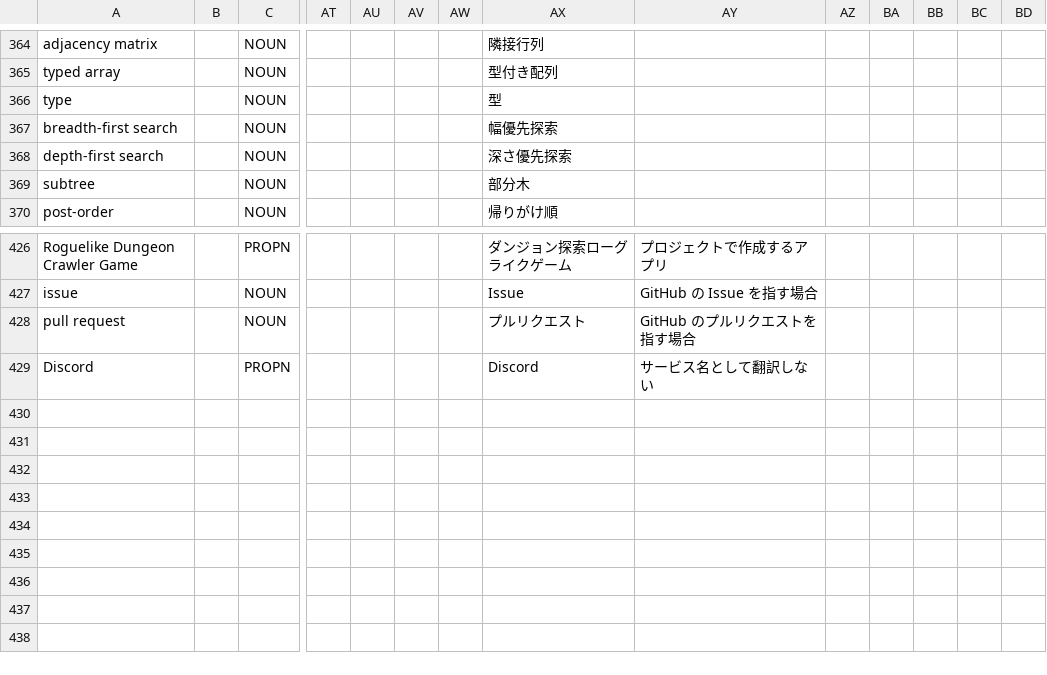
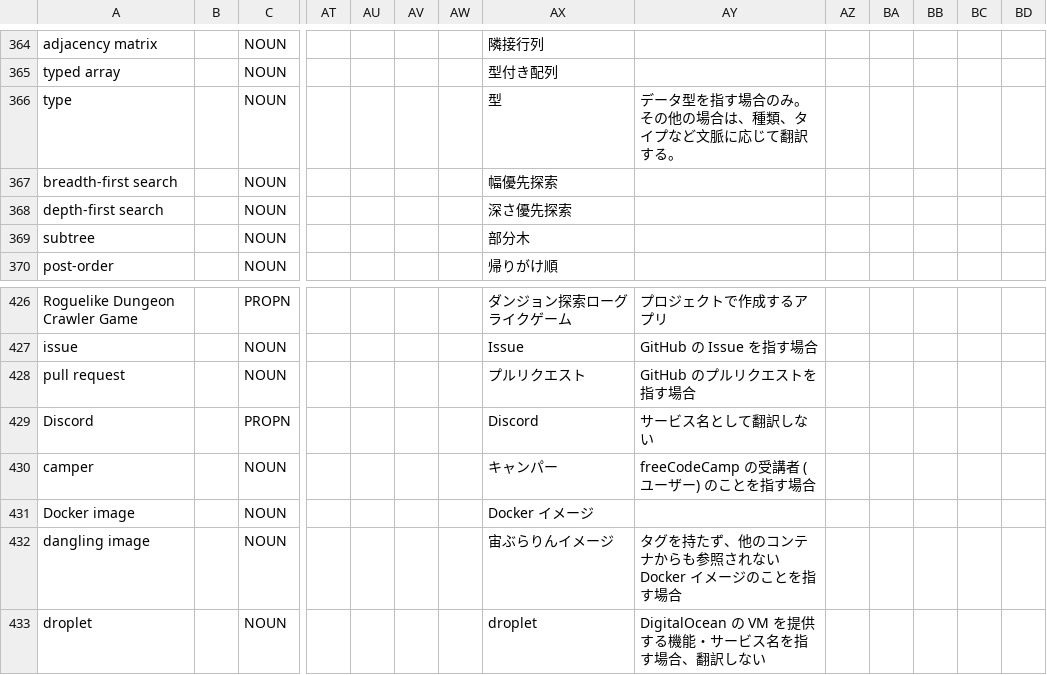
Before and after one commit to freeCodeCamp/crowdin-glossaries, a CSV file: glossaries/curriculum.csv, drawn as a sheet; only a part is shown, gaps mark what is left out; rows hold the shown columns only; the diff names each change by its address in the sheet, - before the commit and + after, or states it on an @@ line.

Commit message:
chore: add Japanese terms to curriculum (#8)

```diff
--- a/glossaries/curriculum.csv
+++ b/glossaries/curriculum.csv
-AY366: (empty)
+AY366: データ型を指す場合のみ。その他の場合は、種類、タイプなど文脈に応じて翻訳する。
+row 430: camper |  | NOUN |  |  |  |  | キャンパー | freeCodeCamp の受講者 (ユーザー) のことを指す場合
+row 431: Docker image |  | NOUN |  |  |  |  | Docker イメージ
+row 432: dangling image |  | NOUN |  |  |  |  | 宙ぶらりんイメージ | タグを持たず、他のコンテナからも参照されない Docker イメージのことを指す場合
+row 433: droplet |  | NOUN |  |  |  |  | droplet | DigitalOcean の VM を提供する機能・サービス名を指す場合、翻訳しない
```
